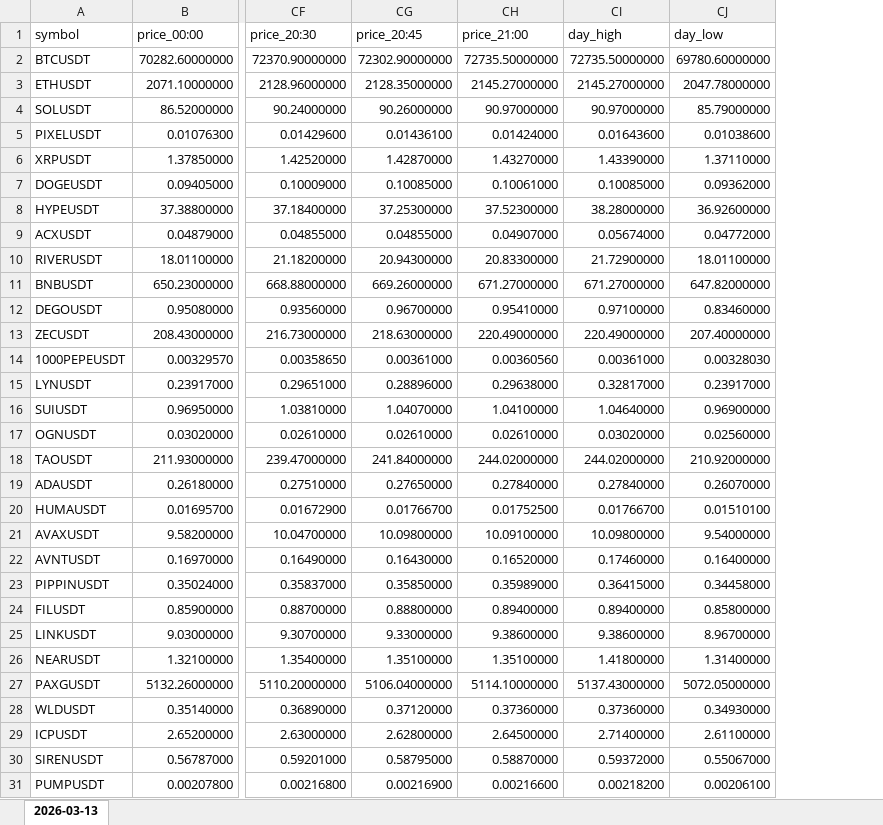
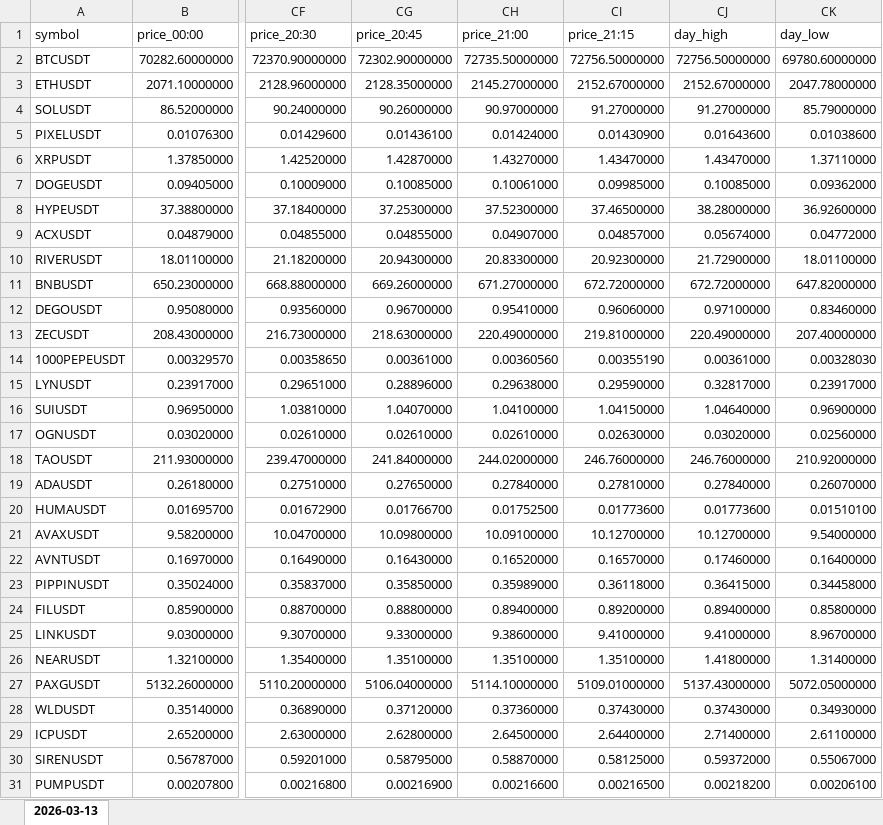
Before and after one commit to smallocean43658/data, an Excel workbook: records/weeks/2026-03-09_2026-03-15/2026-03-13.xlsx, sheet 2026-03-13, drawn as a sheet; only a part is shown, gaps mark what is left out; values as stored, in another font and other column widths than the file's, no borders; addresses are those after the commit; the diff covers the shown part only; the diff names each change by its address in the sheet, - before the commit and + after, or states it on an @@ line.

Commit message:
chore:data update Binance USDT perpetual data files

```diff
--- a/records/weeks/2026-03-09_2026-03-15/2026-03-13.xlsx (sheet 2026-03-13)
+++ b/records/weeks/2026-03-09_2026-03-15/2026-03-13.xlsx (sheet 2026-03-13)
+column CI (price_21:15), rows 2-31: 72756.50000000 | 2152.67000000 | 91.27000000 | 0.01430900 | 1.43470000 | 0.09985000 | 37.46500000 | 0.04857000 | 20.92300000 | 672.72000000 | 0.96060000 | 219.81000000 | 0.00355190 | 0.29590000 | 1.04150000 | 0.02630000 | 246.76000000 | 0.27810000 | 0.01773600 | 10.12700000 | 0.16570000 | 0.36118000 | 0.89200000 | 9.41000000 | 1.35100000 | 5109.01000000 | 0.37430000 | 2.64400000 | 0.58125000 | 0.00216500
-CJ2 (day_high): 72735.50000000
+CJ2 (day_high): 72756.50000000
-CJ3 (day_high): 2145.27000000
+CJ3 (day_high): 2152.67000000
-CJ4 (day_high): 90.97000000
+CJ4 (day_high): 91.27000000
-CJ6 (day_high): 1.43390000
+CJ6 (day_high): 1.43470000
-CJ11 (day_high): 671.27000000
+CJ11 (day_high): 672.72000000
-CJ18 (day_high): 244.02000000
+CJ18 (day_high): 246.76000000
-CJ20 (day_high): 0.01766700
+CJ20 (day_high): 0.01773600
-CJ21 (day_high): 10.09800000
+CJ21 (day_high): 10.12700000
-CJ25 (day_high): 9.38600000
+CJ25 (day_high): 9.41000000
-CJ28 (day_high): 0.37360000
+CJ28 (day_high): 0.37430000
```
Also changed, not shown: 64 edited cells elsewhere in this sheet, 2 other files.
